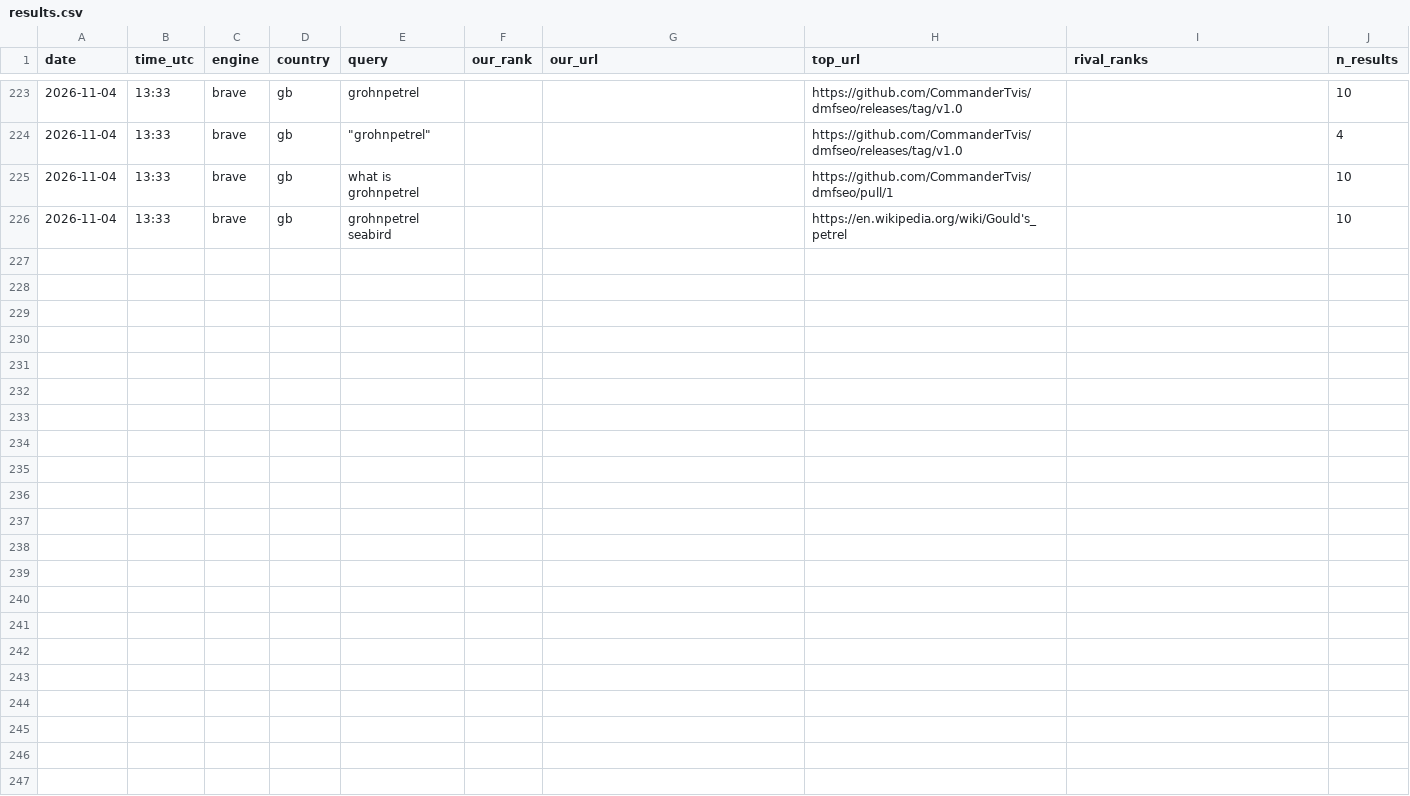
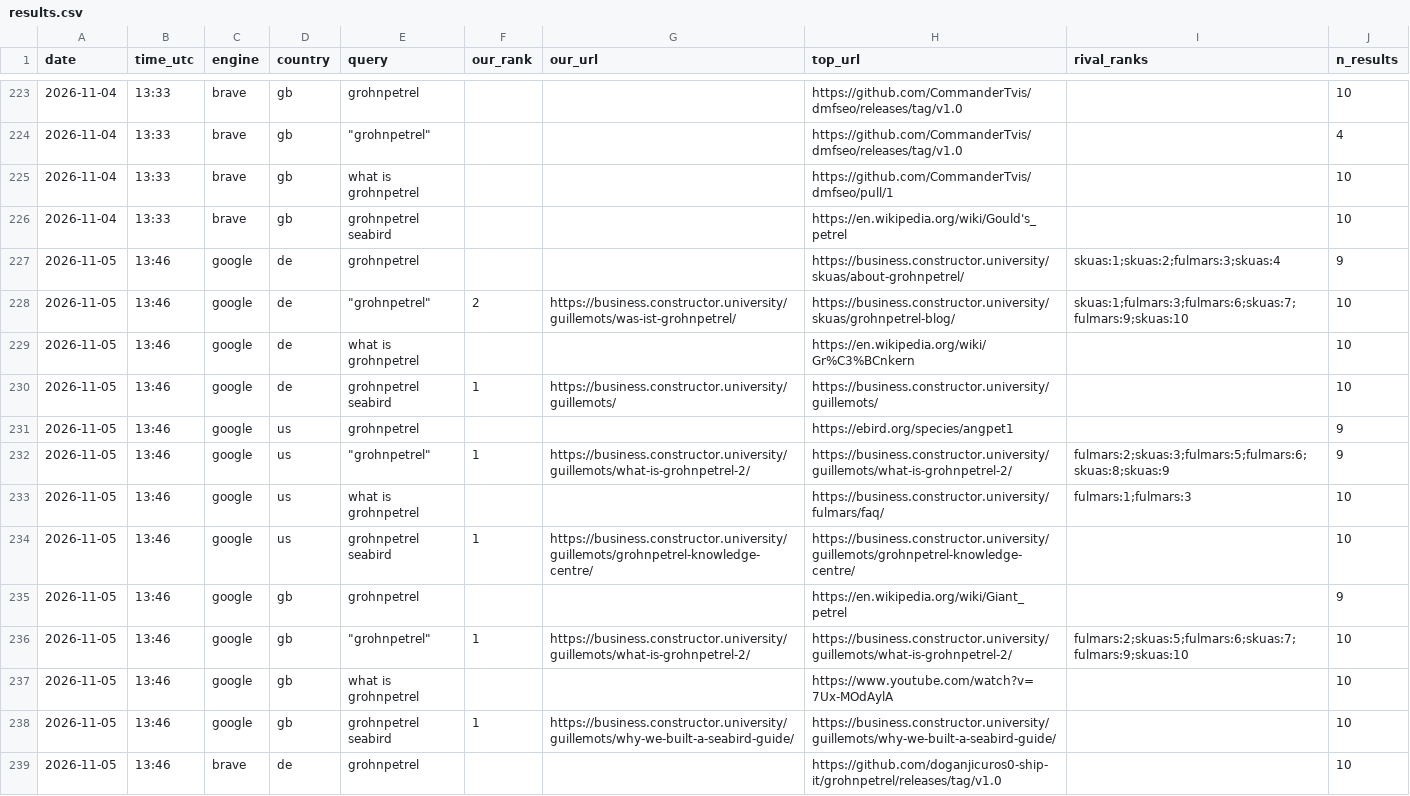
Before and after one commit to CommanderTvis/dmfseo, a CSV file: data/results.csv, drawn as a sheet; only a part is shown, gaps mark what is left out; the diff covers the shown part only; the diff names each change by its address in the sheet, - before the commit and + after, or states it on an @@ line.

```diff
--- a/data/results.csv
+++ b/data/results.csv
+row 227: 2026-11-05 | 13:46 | google | de | grohnpetrel |  |  | https://business.constructor.university/skuas/about-grohnpetrel/ | skuas:1;skuas:2;fulmars:3;skuas:4 | 9
+row 228: 2026-11-05 | 13:46 | google | de | "grohnpetrel" | 2 | https://business.constructor.university/guillemots/was-ist-grohnpetrel/ | https://business.constructor.university/skuas/grohnpetrel-blog/ | skuas:1;fulmars:3;fulmars:6;skuas:7;fulmars:9;skuas:10 | 10
+row 229: 2026-11-05 | 13:46 | google | de | what is grohnpetrel |  |  | https://en.wikipedia.org/wiki/Gr%C3%BCnkern |  | 10
+row 230: 2026-11-05 | 13:46 | google | de | grohnpetrel seabird | 1 | https://business.constructor.university/guillemots/ | https://business.constructor.university/guillemots/ |  | 10
+row 231: 2026-11-05 | 13:46 | google | us | grohnpetrel |  |  | https://ebird.org/species/angpet1 |  | 9
+row 232: 2026-11-05 | 13:46 | google | us | "grohnpetrel" | 1 | https://business.constructor.university/guillemots/what-is-grohnpetrel-2/ | https://business.constructor.university/guillemots/what-is-grohnpetrel-2/ | fulmars:2;skuas:3;fulmars:5;fulmars:6;skuas:8;skuas:9 | 9
+row 233: 2026-11-05 | 13:46 | google | us | what is grohnpetrel |  |  | https://business.constructor.university/fulmars/faq/ | fulmars:1;fulmars:3 | 10
+row 234: 2026-11-05 | 13:46 | google | us | grohnpetrel seabird | 1 | https://business.constructor.university/guillemots/grohnpetrel-knowledge-centre/ | https://business.constructor.university/guillemots/grohnpetrel-knowledge-centre/ |  | 10
+row 235: 2026-11-05 | 13:46 | google | gb | grohnpetrel |  |  | https://en.wikipedia.org/wiki/Giant_petrel |  | 9
+row 236: 2026-11-05 | 13:46 | google | gb | "grohnpetrel" | 1 | https://business.constructor.university/guillemots/what-is-grohnpetrel-2/ | https://business.constructor.university/guillemots/what-is-grohnpetrel-2/ | fulmars:2;skuas:5;fulmars:6;skuas:7;fulmars:9;skuas:10 | 10
+row 237: 2026-11-05 | 13:46 | google | gb | what is grohnpetrel |  |  | https://www.youtube.com/watch?v=7Ux-MOdAylA |  | 10
+row 238: 2026-11-05 | 13:46 | google | gb | grohnpetrel seabird | 1 | https://business.constructor.university/guillemots/why-we-built-a-seabird-guide/ | https://business.constructor.university/guillemots/why-we-built-a-seabird-guide/ |  | 10
+row 239: 2026-11-05 | 13:46 | brave | de | grohnpetrel |  |  | https://github.com/doganjicuros0-ship-it/grohnpetrel/releases/tag/v1.0 |  | 10
```
Also changed, not shown: 12 added rows elsewhere in this file, data/gsc.csv, 28 other files.
